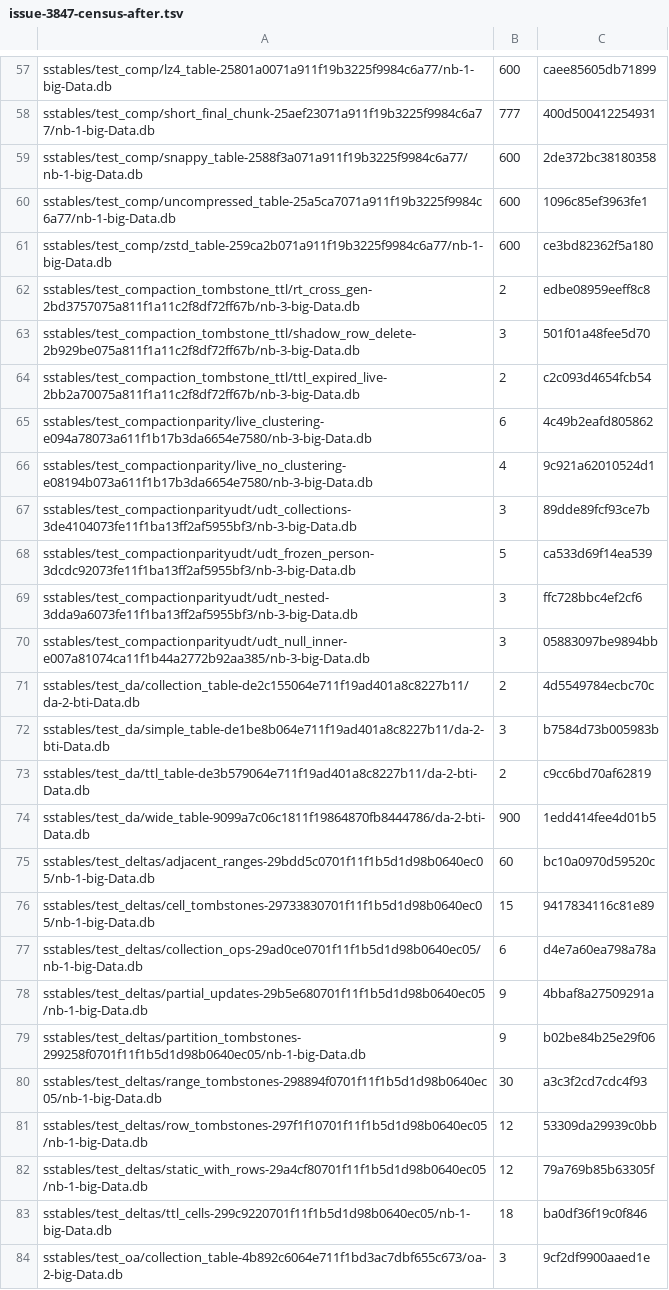
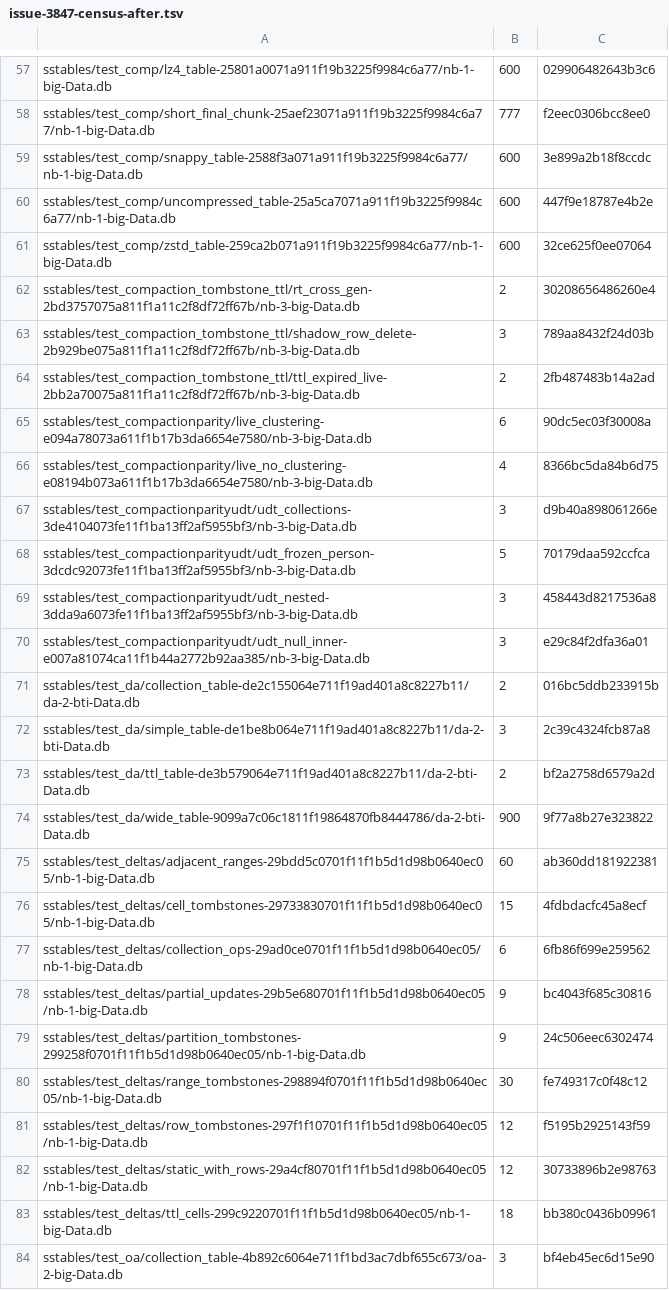
Before and after one commit to pmcfadin/cqlite, a TSV file: docs/round-artifacts/issue-3847-census-after.tsv, drawn as a sheet; only a part is shown, gaps mark what is left out; the diff covers the shown part only; the diff names each change by its address in the sheet, - before the commit and + after, or states it on an @@ line.

```diff
--- a/docs/round-artifacts/issue-3847-census-after.tsv
+++ b/docs/round-artifacts/issue-3847-census-after.tsv
-C57: caee85605db71899
+C57: 029906482643b3c6
-C58: 400d500412254931
+C58: f2eec0306bcc8ee0
-C59: 2de372bc38180358
+C59: 3e899a2b18f8ccdc
-C60: 1096c85ef3963fe1
+C60: 447f9e18787e4b2e
-C61: ce3bd82362f5a180
+C61: 32ce625f0ee07064
-C62: edbe08959eeff8c8
+C62: 30208656486260e4
-C63: 501f01a48fee5d70
+C63: 789aa8432f24d03b
-C64: c2c093d4654fcb54
+C64: 2fb487483b14a2ad
-C65: 4c49b2eafd805862
+C65: 90dc5ec03f30008a
-C66: 9c921a62010524d1
+C66: 8366bc5da84b6d75
-C67: 89dde89fcf93ce7b
+C67: d9b40a898061266e
-C68: ca533d69f14ea539
+C68: 70179daa592ccfca
-C69: ffc728bbc4ef2cf6
+C69: 458443d8217536a8
-C70: 05883097be9894bb
+C70: e29c84f2dfa36a01
-C71: 4d5549784ecbc70c
+C71: 016bc5ddb233915b
-C72: b7584d73b005983b
+C72: 2c39c4324fcb87a8
-C73: c9cc6bd70af62819
+C73: bf2a2758d6579a2d
-C74: 1edd414fee4d01b5
+C74: 9f77a8b27e323822
-C75: bc10a0970d59520c
+C75: ab360dd181922381
-C76: 9417834116c81e89
+C76: 4fdbdacfc45a8ecf
-C77: d4e7a60ea798a78a
+C77: 6fb86f699e259562
-C78: 4bbaf8a27509291a
+C78: bc4043f685c30816
-C79: b02be84b25e29f06
+C79: 24c506eec6302474
-C80: a3c3f2cd7cdc4f93
+C80: fe749317c0f48c12
-C81: 53309da29939c0bb
+C81: f5195b2925143f59
-C82: 79a769b85b63305f
+C82: 30733896b2e98763
-C83: ba0df36f19c0f846
+C83: bb380c0436b09961
-C84: 9cf2df9900aaed1e
+C84: bf4eb45ec6d15e90
```
Also changed, not shown: 131 edited cells elsewhere in this file, docs/round-artifacts/issue-3847-census-before.tsv, 1 other file.
